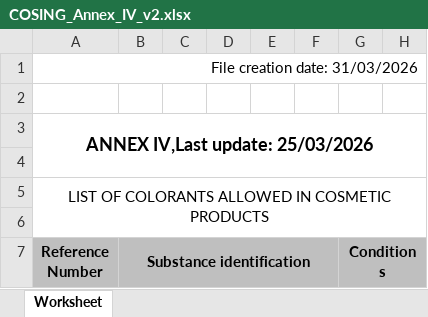
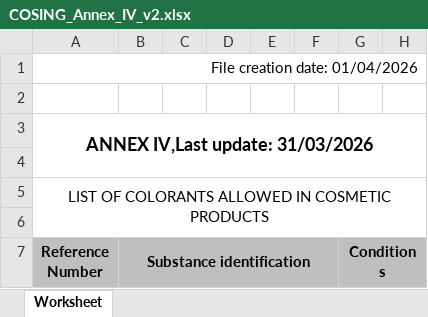
Before and after one commit to Maxi199588/cosmetic-checker, an Excel workbook: RESTRICCIONES/COSING_Annex_IV_v2.xlsx, sheet Worksheet, drawn as a sheet; only a part is shown; values as stored, in another font and other column widths than the file's, no borders; the diff names each change by its address in the sheet, - before the commit and + after, or states it on an @@ line.

```diff
--- a/RESTRICCIONES/COSING_Annex_IV_v2.xlsx (sheet Worksheet)
+++ b/RESTRICCIONES/COSING_Annex_IV_v2.xlsx (sheet Worksheet)
-A1 (Reference Number): File creation date: 31/03/2026
+A1 (Reference Number): File creation date: 01/04/2026
-A3 (Reference Number): ANNEX IV,Last update: 25/03/2026
+A3 (Reference Number): ANNEX IV,Last update: 31/03/2026
```
